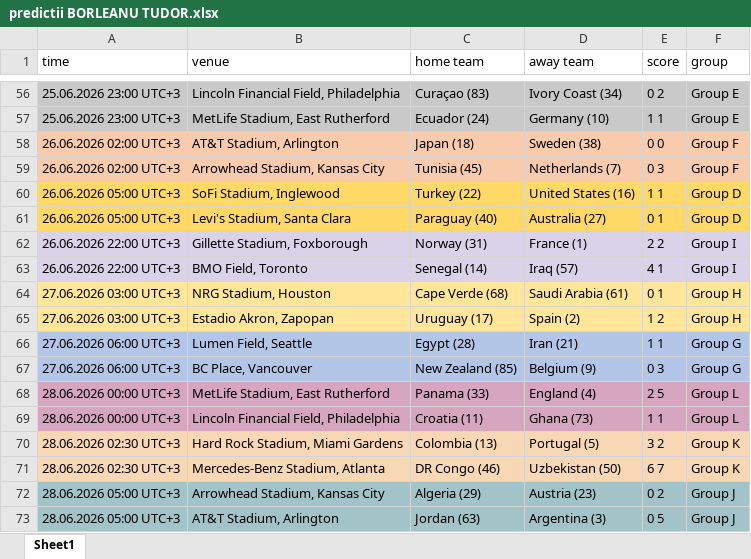
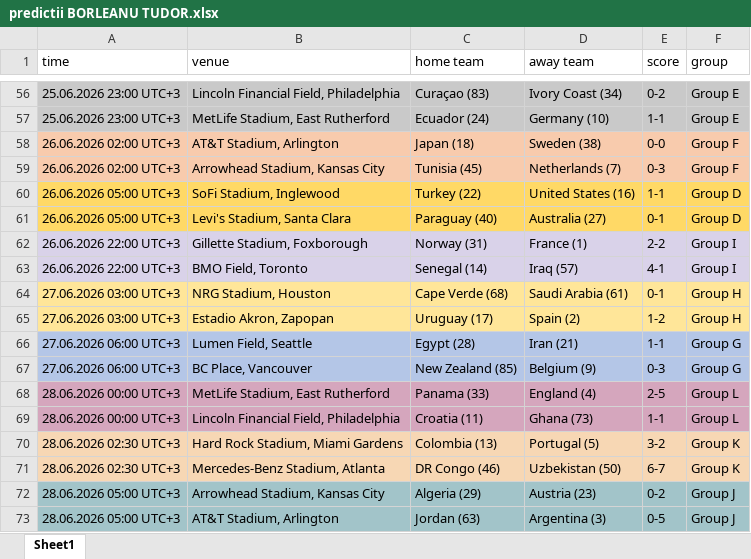
Before and after one commit to iakkeltudor/WorldCuuuup2026, an Excel workbook: predictii BORLEANU TUDOR.xlsx, sheet Sheet1, drawn as a sheet; only a part is shown, gaps mark what is left out; values as stored, in another font and other column widths than the file's, no borders; the diff covers the shown part only; the diff names each change by its address in the sheet, - before the commit and + after, or states it on an @@ line.

```diff
--- a/predictii BORLEANU TUDOR.xlsx (sheet Sheet1)
+++ b/predictii BORLEANU TUDOR.xlsx (sheet Sheet1)
-E56 (score): 0 2
+E56 (score): 0-2
-E57 (score): 1 1
+E57 (score): 1-1
-E58 (score): 0 0
+E58 (score): 0-0
-E59 (score): 0 3
+E59 (score): 0-3
-E60 (score): 1 1
+E60 (score): 1-1
-E61 (score): 0 1
+E61 (score): 0-1
-E62 (score): 2 2
+E62 (score): 2-2
-E63 (score): 4 1
+E63 (score): 4-1
-E64 (score): 0 1
+E64 (score): 0-1
-E65 (score): 1 2
+E65 (score): 1-2
-E66 (score): 1 1
+E66 (score): 1-1
-E67 (score): 0 3
+E67 (score): 0-3
-E68 (score): 2 5
+E68 (score): 2-5
-E69 (score): 1 1
+E69 (score): 1-1
-E70 (score): 3 2
+E70 (score): 3-2
-E71 (score): 6 7
+E71 (score): 6-7
-E72 (score): 0 2
+E72 (score): 0-2
-E73 (score): 0 5
+E73 (score): 0-5
```
Also changed, not shown: 54 edited cells elsewhere in this sheet, 2 other files.
